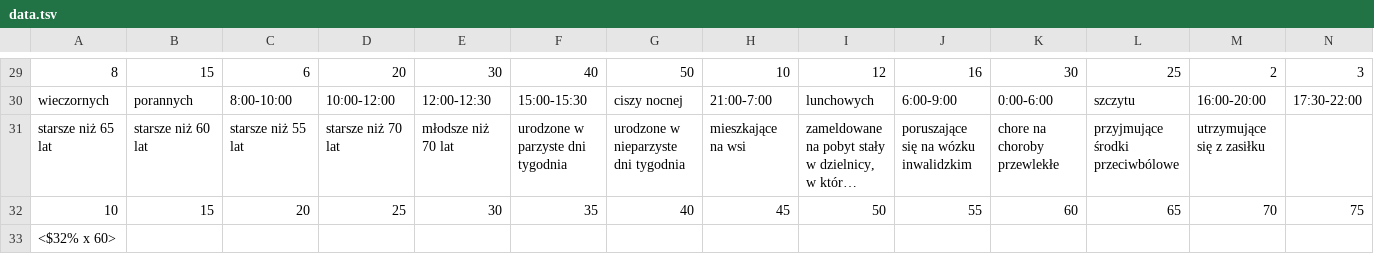
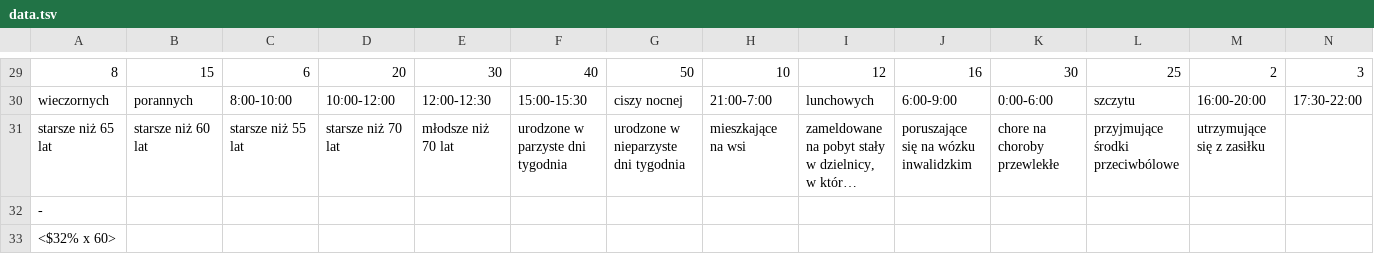
Before and after one commit to 808-Squad/koronawirus.lol, a TSV file: src/generation-logic/data.tsv, drawn as a sheet; only a part is shown, gaps mark what is left out; long unchanged cells end in …; removed rows and columns are numbered as before the commit, all else as after; rows hold the shown columns only; the diff names each change by its address in the sheet, - before the commit and + after, or states it on an @@ line.

```diff
--- a/src/generation-logic/data.tsv
+++ b/src/generation-logic/data.tsv
-row 32: 10 | 15 | 20 | 25 | 30 | 35 | 40 | 45 | 50 | 55 | 60 | 65 | 70 | 75
+row 32: -
```
Also changed, not shown: 1 other file.
